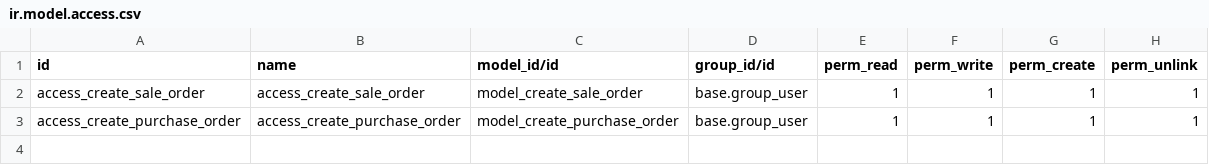
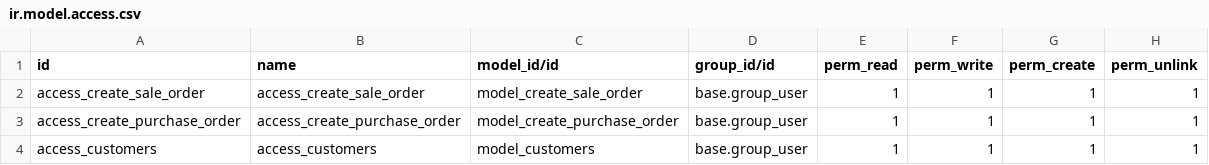
Before and after one commit to sinr-odoo/Electronic-Appliance-Store, a CSV file: security/ir.model.access.csv, drawn as a sheet; the diff names each change by its address in the sheet, - before the commit and + after, or states it on an @@ line.

```diff
--- a/security/ir.model.access.csv
+++ b/security/ir.model.access.csv
+row 4: access_customers | access_customers | model_customers | base.group_user | 1 | 1 | 1 | 1
```
Also changed, not shown: 12 other files.
